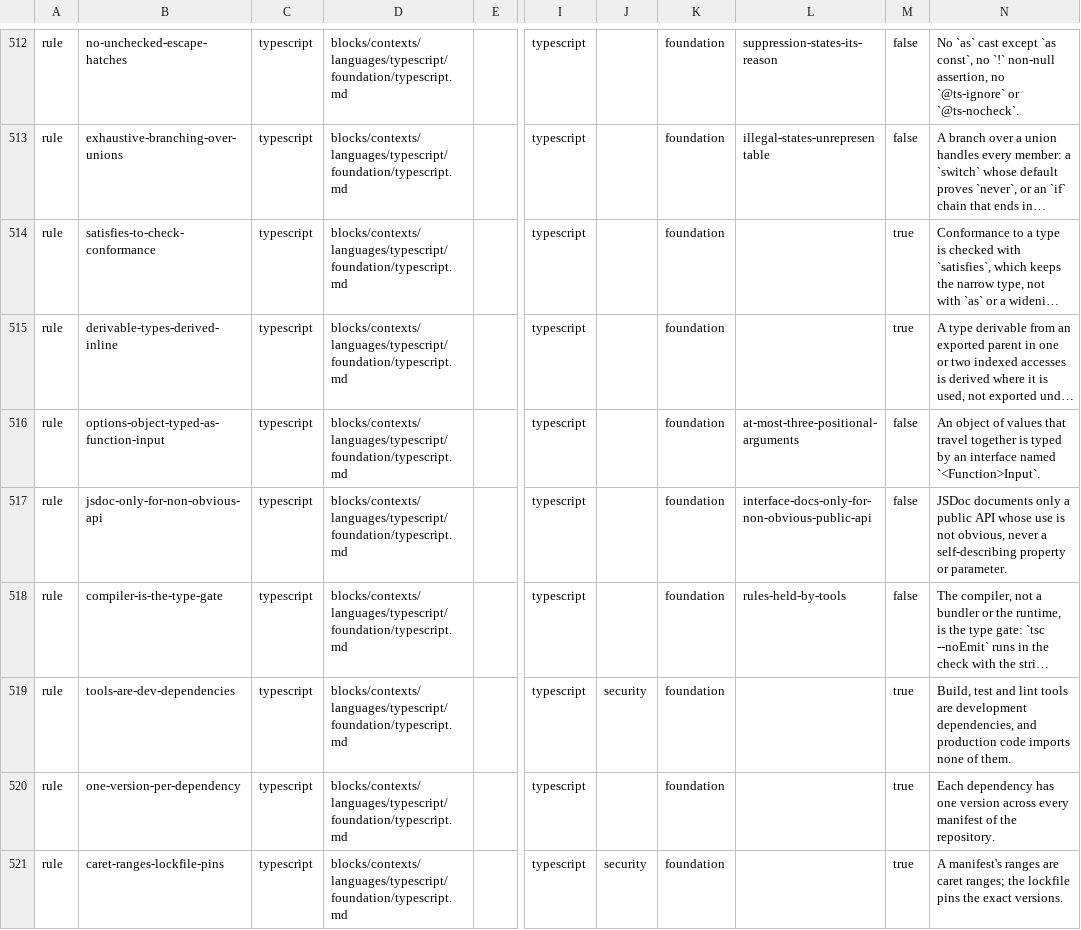
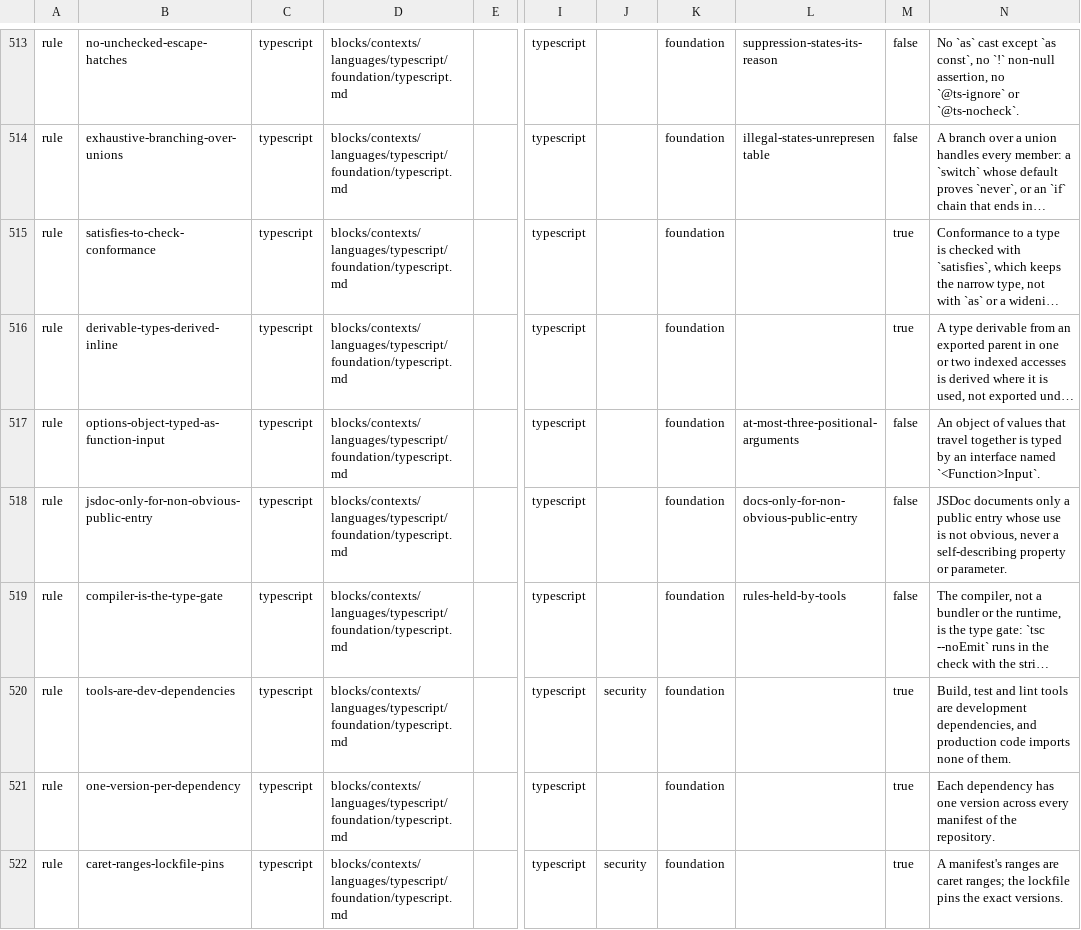
Before and after one commit to droneey/constitution, a TSV file: digests/index.tsv, drawn as a sheet; only a part is shown, gaps mark what is left out; long unchanged cells end in …; addresses are those after the commit; the diff covers the shown part only; the diff names each change by its address in the sheet, - before the commit and + after, or states it on an @@ line.

```diff
--- a/digests/index.tsv
+++ b/digests/index.tsv
-B518: jsdoc-only-for-non-obvious-api
+B518: jsdoc-only-for-non-obvious-public-entry
-L518: interface-docs-only-for-non-obvious-public-api
+L518: docs-only-for-non-obvious-public-entry
-N518: …a public API whose use…
+N518: …a public entry whose use…
```
Also changed, not shown: 3 added rows, 2 removed rows and 41 edited cells elsewhere in this file, 41 other files.
